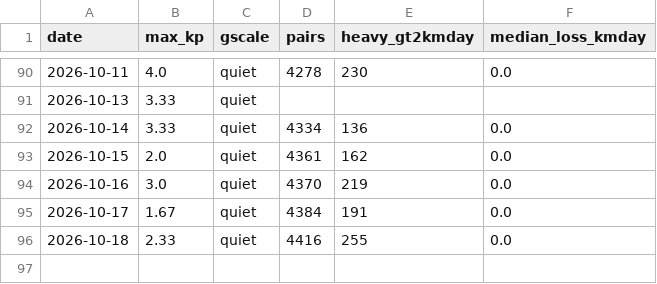
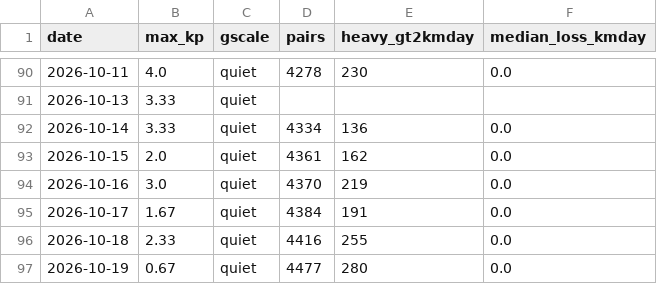
Before and after one commit to oren-speiser/fleet-capacity-radar, a CSV file: storm_log.csv, drawn as a sheet; only a part is shown, gaps mark what is left out.

```diff
--- a/storm_log.csv
+++ b/storm_log.csv
@@ -96 +96,2 @@ date,max_kp,gscale,pairs,heavy_gt2kmday,median_loss_kmday
 2026-10-18,2.33,quiet,4416,255,0.0
+2026-10-19,0.67,quiet,4477,280,0.0
```
Also changed, not shown: 2 other files.
